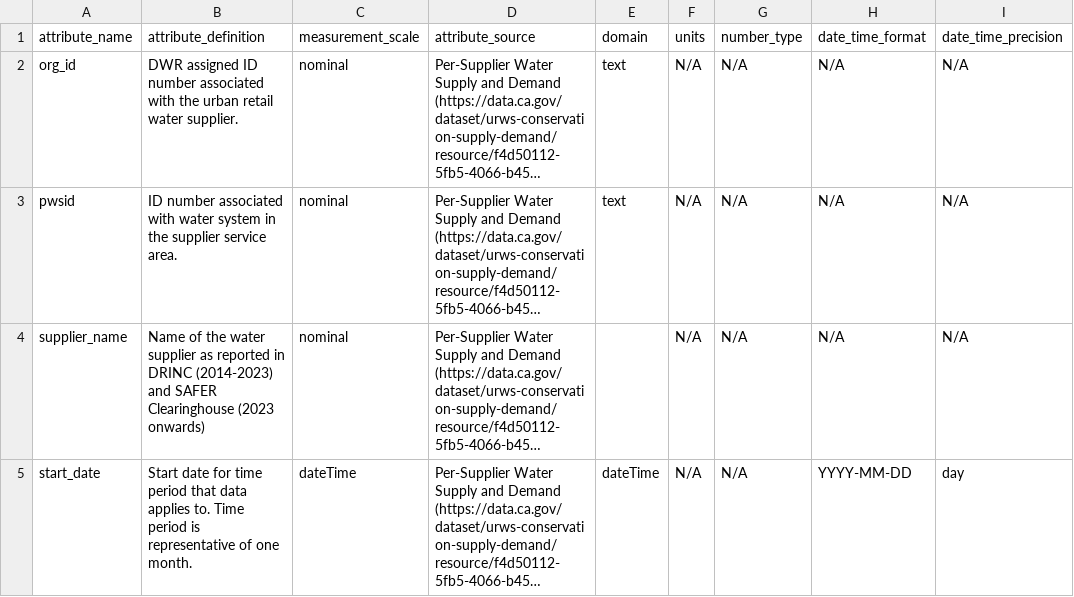
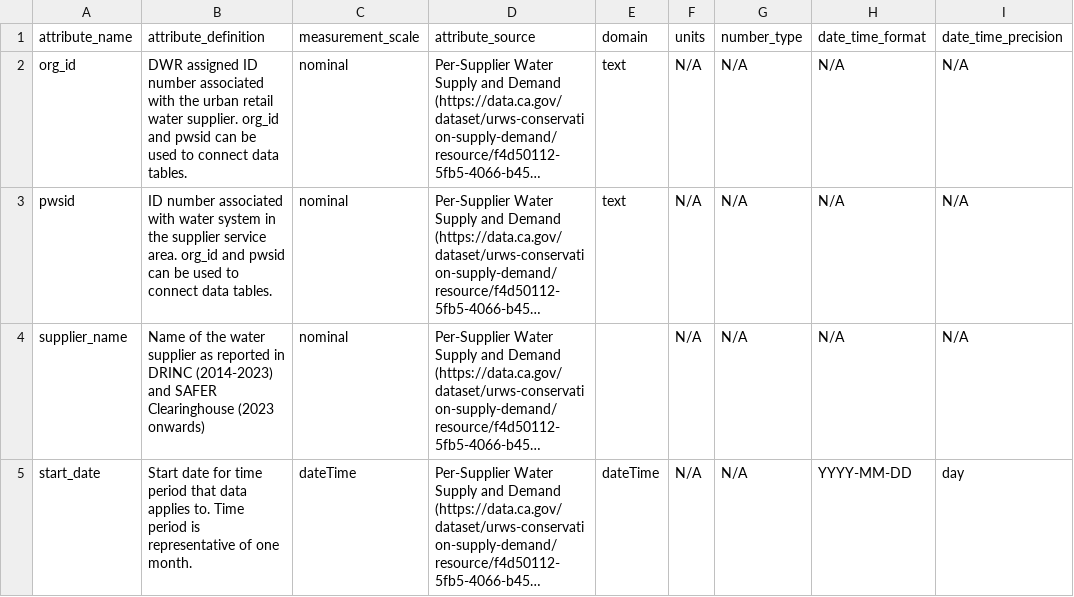
Before and after one commit to FlowWest/urban-water-drought-data, a CSV file: metadata/combined_format/actual_production_delivery_shortage_data_dictionary.csv, drawn as a sheet; only a part is shown; long unchanged cells end in …; the diff names each change by its address in the sheet, - before the commit and + after, or states it on an @@ line.

```diff
--- a/metadata/combined_format/actual_production_delivery_shortage_data_dictionary.csv
+++ b/metadata/combined_format/actual_production_delivery_shortage_data_dictionary.csv
-B2 (attribute_definition): …water supplier.
+B2 (attribute_definition): …water supplier. org_id and pwsid can be used to connect data tables.
-B3 (attribute_definition): …service area.
+B3 (attribute_definition): …service area. org_id and pwsid can be used to connect data tables.
```
Also changed, not shown: metadata/actual_water_shortage_level_data_dictionary.csv, metadata/combined_format/water_shortage_forecast_data_dictionary.csv, 4 other files.
